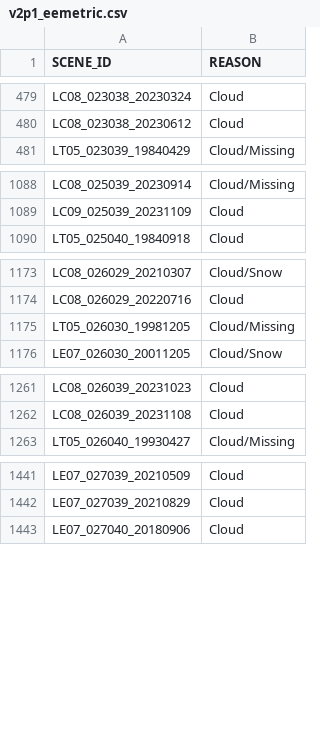
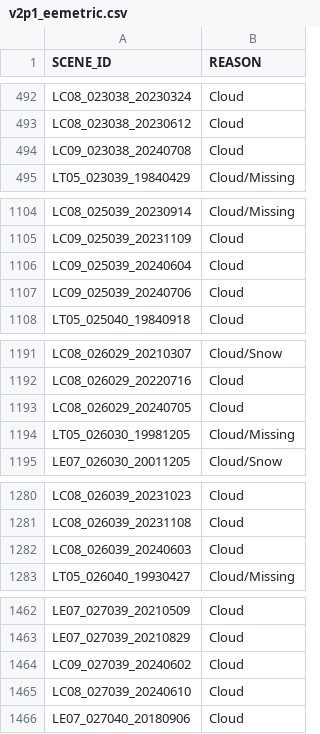
Before and after one commit to cgmorton/scene-skip-list, a CSV file: v2p1_eemetric.csv, drawn as a sheet; only a part is shown, gaps mark what is left out; the diff covers the shown part only; the diff names each change by its address in the sheet, - before the commit and + after, or states it on an @@ line.

```diff
--- a/v2p1_eemetric.csv
+++ b/v2p1_eemetric.csv
+row 494: LC09_023038_20240708 | Cloud
+row 1106: LC09_025039_20240604 | Cloud
+row 1107: LC09_025039_20240706 | Cloud
+row 1193: LC08_026029_20240705 | Cloud
+row 1282: LC08_026039_20240603 | Cloud
+row 1464: LC09_027039_20240602 | Cloud
+row 1465: LC08_027039_20240610 | Cloud
```
Also changed, not shown: 31 added rows elsewhere in this file, 1 other file.
